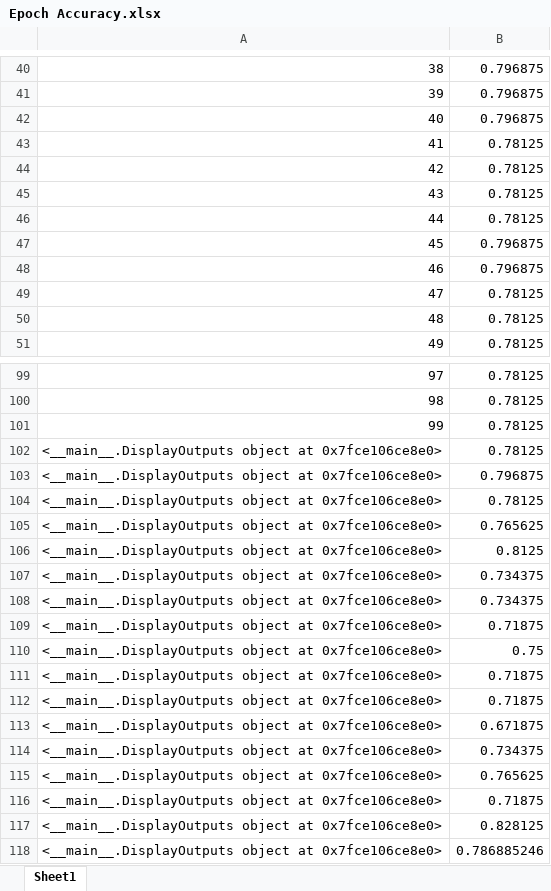
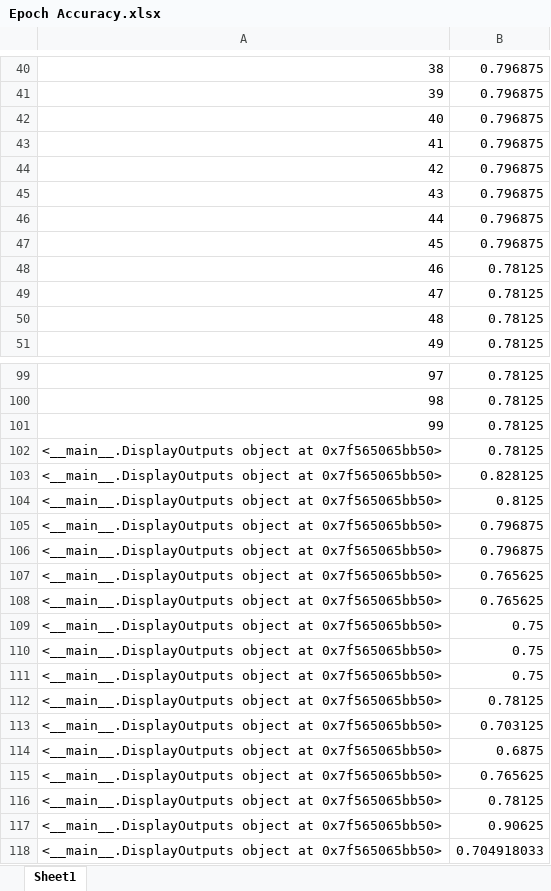
Before and after one commit to dshah1901/P4P-Transformer-ASR-for-Dysarthric-Spech, an Excel workbook: Epoch Accuracy.xlsx, sheet Sheet1, drawn as a sheet; only a part is shown, gaps mark what is left out; values as stored, in another font and other column widths than the file's, no borders; removed rows and columns are numbered as before the commit, all else as after; the diff covers the shown part only; the diff names each change by its address in the sheet, - before the commit and + after, or states it on an @@ line.

```diff
--- a/Epoch Accuracy.xlsx (sheet Sheet1)
+++ b/Epoch Accuracy.xlsx (sheet Sheet1)
-B43:B46: 0.78125
+B43:B46: 0.796875
-B48: 0.796875
+B48: 0.78125
-A102: …object at 0x7fce106ce8e0>
+A102: …object at 0x7f565065bb50>
+row 103: <__main__.DisplayOutputs object at 0x7f565065bb50> | 0.828125
+row 104: <__main__.DisplayOutputs object at 0x7f565065bb50> | 0.8125
-A105: …object at 0x7fce106ce8e0>
+A105: …object at 0x7f565065bb50>
-row 104: <__main__.DisplayOutputs object at 0x7fce106ce8e0> | 0.78125
+row 106: <__main__.DisplayOutputs object at 0x7f565065bb50> | 0.796875
-A107: …object at 0x7fce106ce8e0>
+A107: …object at 0x7f565065bb50>
-row 106: <__main__.DisplayOutputs object at 0x7fce106ce8e0> | 0.8125
-row 107: <__main__.DisplayOutputs object at 0x7fce106ce8e0> | 0.734375
-row 108: <__main__.DisplayOutputs object at 0x7fce106ce8e0> | 0.734375
-row 109: <__main__.DisplayOutputs object at 0x7fce106ce8e0> | 0.71875
+row 108: <__main__.DisplayOutputs object at 0x7f565065bb50> | 0.765625
-A109: …object at 0x7fce106ce8e0>
+A109: …object at 0x7f565065bb50>
-row 111: <__main__.DisplayOutputs object at 0x7fce106ce8e0> | 0.71875
-row 112: <__main__.DisplayOutputs object at 0x7fce106ce8e0> | 0.71875
-row 113: <__main__.DisplayOutputs object at 0x7fce106ce8e0> | 0.671875
-row 114: <__main__.DisplayOutputs object at 0x7fce106ce8e0> | 0.734375
+row 110: <__main__.DisplayOutputs object at 0x7f565065bb50> | 0.75
+row 111: <__main__.DisplayOutputs object at 0x7f565065bb50> | 0.75
+row 112: <__main__.DisplayOutputs object at 0x7f565065bb50> | 0.78125
+row 113: <__main__.DisplayOutputs object at 0x7f565065bb50> | 0.703125
+row 114: <__main__.DisplayOutputs object at 0x7f565065bb50> | 0.6875
-A115: …object at 0x7fce106ce8e0>
+A115: …object at 0x7f565065bb50>
-row 116: <__main__.DisplayOutputs object at 0x7fce106ce8e0> | 0.71875
-row 117: <__main__.DisplayOutputs object at 0x7fce106ce8e0> | 0.828125
-row 118: <__main__.DisplayOutputs object at 0x7fce106ce8e0> | 0.786885246
+row 116: <__main__.DisplayOutputs object at 0x7f565065bb50> | 0.78125
+row 117: <__main__.DisplayOutputs object at 0x7f565065bb50> | 0.90625
+row 118: <__main__.DisplayOutputs object at 0x7f565065bb50> | 0.704918033
```
Also changed, not shown: 38 edited cells elsewhere in this sheet, ASR Results.xlsx, Dysarthric Speakers.xlsx, 3 other files.
